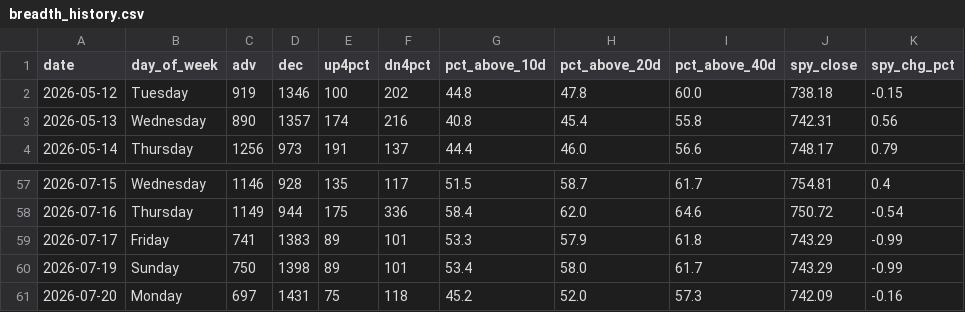
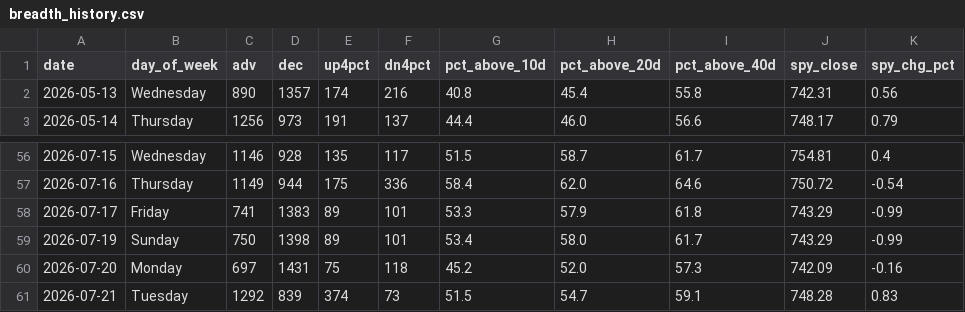
Before and after one commit to VamsiKrishna2021/alpha-engine, a CSV file: data/breadth_history.csv, drawn as a sheet; only a part is shown, gaps mark what is left out.

```diff
--- a/data/breadth_history.csv
+++ b/data/breadth_history.csv
@@ -1,3 +1,2 @@
 date,day_of_week,adv,dec,up4pct,dn4pct,pct_above_10d,pct_above_20d,pct_above_40d,spy_close,spy_chg_pct
-2026-05-12,Tuesday,919,1346,100,202,44.8,47.8,60.0,738.18,-0.15
 2026-05-13,Wednesday,890,1357,174,216,40.8,45.4,55.8,742.31,0.56
@@ -61 +60,2 @@ date,day_of_week,adv,dec,up4pct,dn4pct,pct_above_10d,pct_above_20d,pct_above_40d
 2026-07-20,Monday,697,1431,75,118,45.2,52.0,57.3,742.09,-0.16
+2026-07-21,Tuesday,1292,839,374,73,51.5,54.7,59.1,748.28,0.83
```
Also changed, not shown: data/regime_history.csv, 3 other files.
